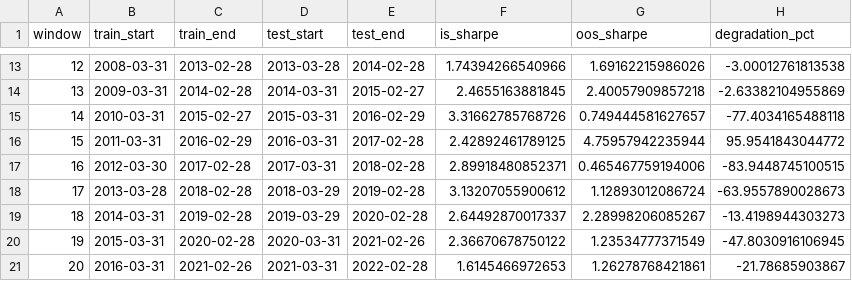
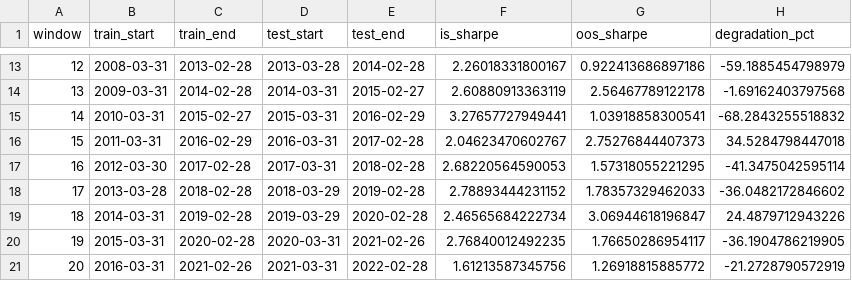
Before and after one commit to michbru/PTrees, a CSV file: results/ptree_34chars/rolling_window/rolling_window_results.csv, drawn as a sheet; only a part is shown, gaps mark what is left out; the diff covers the shown part only.

```diff
--- a/results/ptree_34chars/rolling_window/rolling_window_results.csv
+++ b/results/ptree_34chars/rolling_window/rolling_window_results.csv
@@ -13,9 +13,9 @@
-12,"2008-03-31","2013-02-28","2013-03-28","2014-02-28",1.74394266540966,1.69162215986026,-3.00012761813538
-13,"2009-03-31","2014-02-28","2014-03-31","2015-02-27",2.4655163881845,2.40057909857218,-2.63382104955869
-14,"2010-03-31","2015-02-27","2015-03-31","2016-02-29",3.31662785768726,0.749444581627657,-77.4034165488118
-15,"2011-03-31","2016-02-29","2016-03-31","2017-02-28",2.42892461789125,4.75957942235944,95.9541843044772
-16,"2012-03-30","2017-02-28","2017-03-31","2018-02-28",2.89918480852371,0.465467759194006,-83.9448745100515
-17,"2013-03-28","2018-02-28","2018-03-29","2019-02-28",3.13207055900612,1.12893012086724,-63.9557890028673
-18,"2014-03-31","2019-02-28","2019-03-29","2020-02-28",2.64492870017337,2.28998206085267,-13.4198944303273
-19,"2015-03-31","2020-02-28","2020-03-31","2021-02-26",2.36670678750122,1.23534777371549,-47.8030916106945
-20,"2016-03-31","2021-02-26","2021-03-31","2022-02-28",1.6145466972653,1.26278768421861,-21.78685903867
+12,"2008-03-31","2013-02-28","2013-03-28","2014-02-28",2.26018331800167,0.922413686897186,-59.1885454798979
+13,"2009-03-31","2014-02-28","2014-03-31","2015-02-27",2.60880913363119,2.56467789122178,-1.69162403797568
+14,"2010-03-31","2015-02-27","2015-03-31","2016-02-29",3.27657727949441,1.03918858300541,-68.2843255518832
+15,"2011-03-31","2016-02-29","2016-03-31","2017-02-28",2.04623470602767,2.75276844407373,34.5284798447018
+16,"2012-03-30","2017-02-28","2017-03-31","2018-02-28",2.68220564590053,1.57318055221295,-41.3475042595114
+17,"2013-03-28","2018-02-28","2018-03-29","2019-02-28",2.78893444231152,1.78357329462033,-36.0482172846602
+18,"2014-03-31","2019-02-28","2019-03-29","2020-02-28",2.46565684222734,3.06944618196847,24.4879712943226
+19,"2015-03-31","2020-02-28","2020-03-31","2021-02-26",2.76840012492235,1.76650286954117,-36.1904786219905
+20,"2016-03-31","2021-02-26","2021-03-31","2022-02-28",1.61213587345756,1.26918815885772,-21.2728790572919
```
Also changed, not shown: 31 edited cells elsewhere in this file, results/ptree_34chars/scenario_a_full/ptree_factors.csv, results/ptree_34chars/scenario_b_split/ptree_factors_is.csv, 14 other files.
